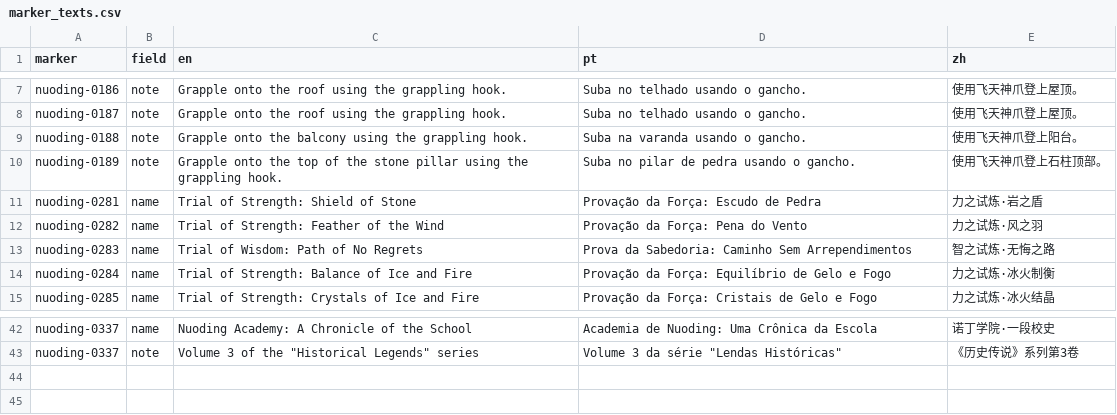
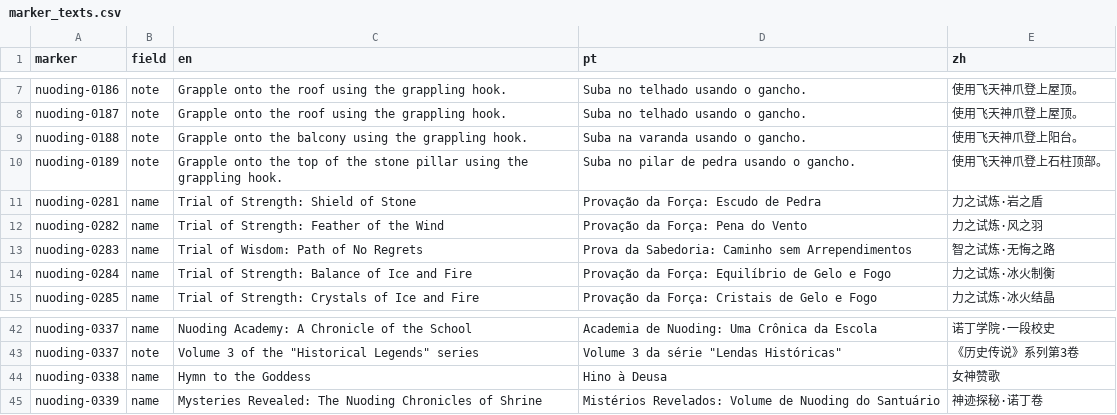
Before and after one commit to gnbezerra/soul-land-map, a CSV file: data/src/nuoding/marker_texts.csv, drawn as a sheet; only a part is shown, gaps mark what is left out.

```diff
--- a/data/src/nuoding/marker_texts.csv
+++ b/data/src/nuoding/marker_texts.csv
@@ -12,3 +12,3 @@ nuoding-0281,name,Trial of Strength: Shield of Stone,Provação da Força: Escud
 nuoding-0282,name,Trial of Strength: Feather of the Wind,Provação da Força: Pena do Vento,力之试炼·风之羽
-nuoding-0283,name,Trial of Wisdom: Path of No Regrets,Prova da Sabedoria: Caminho Sem Arrependimentos,智之试炼·无悔之路
+nuoding-0283,name,Trial of Wisdom: Path of No Regrets,Prova da Sabedoria: Caminho sem Arrependimentos,智之试炼·无悔之路
 nuoding-0284,name,Trial of Strength: Balance of Ice and Fire,Provação da Força: Equilíbrio de Gelo e Fogo,力之试炼·冰火制衡
@@ -43 +43,3 @@ nuoding-0337,name,Nuoding Academy: A Chronicle of the School,Academia de Nuoding
 nuoding-0337,note,"Volume 3 of the ""Historical Legends"" series","Volume 3 da série ""Lendas Históricas""",《历史传说》系列第3卷
+nuoding-0338,name,Hymn to the Goddess,Hino à Deusa,女神赞歌
+nuoding-0339,name,Mysteries Revealed: The Nuoding Chronicles of Shrine,Mistérios Revelados: Volume de Nuoding do Santuário,神迹探秘·诺丁卷
```
Also changed, not shown: data/src/nuoding/entries.csv, data/src/nuoding/markers.csv, 8 other files.
